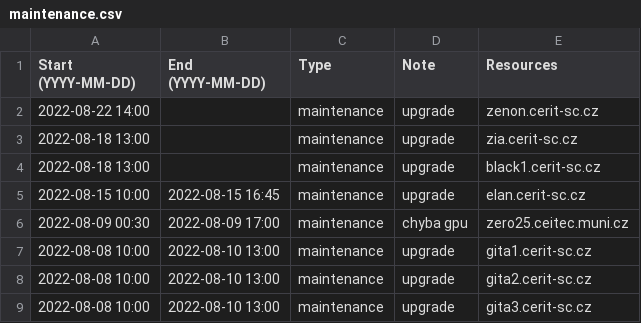
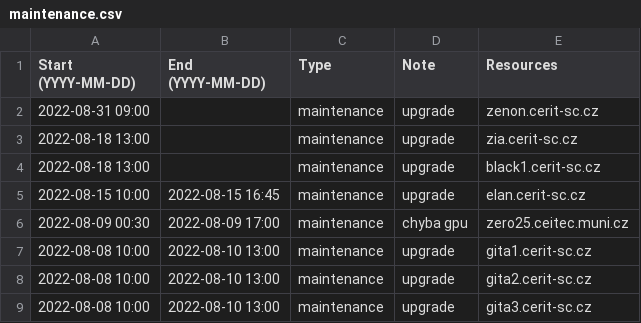
Before and after one commit to CERIT-SC/cerit-maintenance, a CSV file: maintenance.csv, drawn as a sheet; only a part is shown.

Commit message:
fix zenon maintenance

```diff
--- a/maintenance.csv
+++ b/maintenance.csv
@@ -1,3 +1,3 @@
 Start (YYYY-MM-DD),End (YYYY-MM-DD),Type,Note,Resources
-2022-08-22 14:00,,maintenance,"upgrade",zenon.cerit-sc.cz
+2022-08-31 09:00,,maintenance,"upgrade",zenon.cerit-sc.cz
 2022-08-18 13:00,,maintenance,"upgrade",zia.cerit-sc.cz
```
